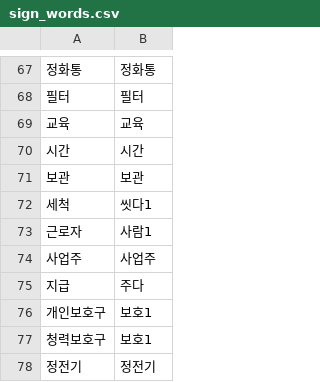
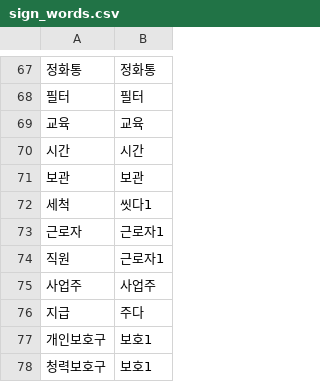
Before and after one commit to MIINGIJANG/ieum, a CSV file: data/sign/sign_words.csv, drawn as a sheet; only a part is shown, gaps mark what is left out; the shorter side is filled out with more unchanged rows.

```diff
--- a/data/sign/sign_words.csv
+++ b/data/sign/sign_words.csv
@@ -72,3 +72,4 @@
 세척,씻다1
-근로자,사람1
+근로자,근로자1
+직원,근로자1
 사업주,사업주
```
Also changed, not shown: 20 other files.
